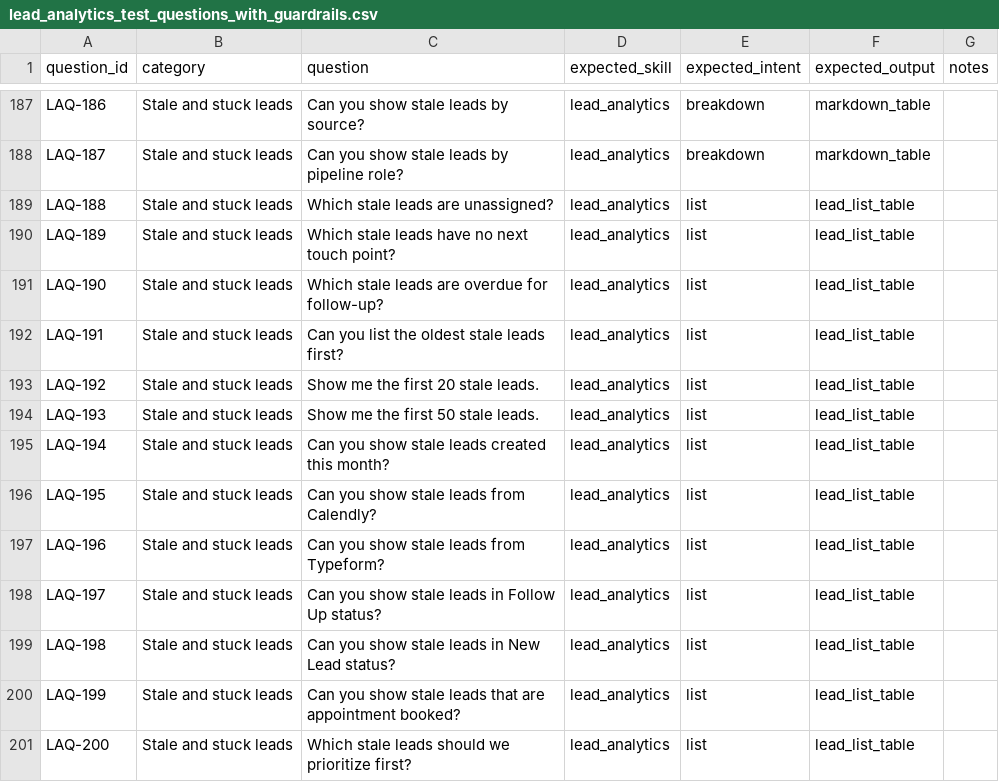
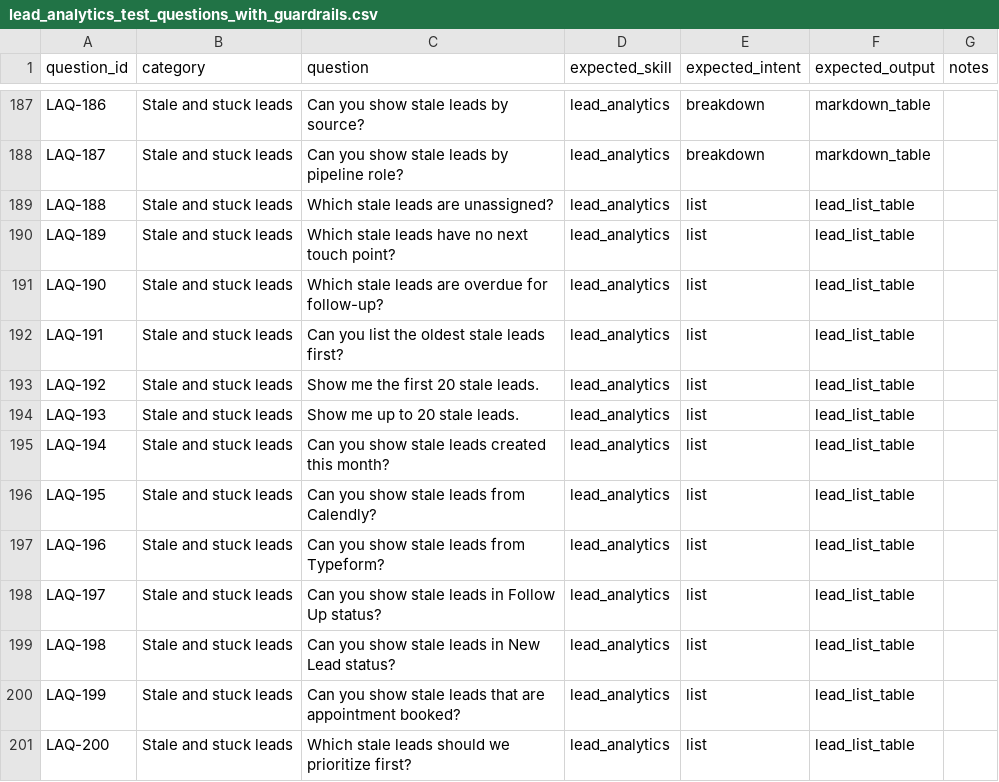
Before and after one commit to yogesh-shankariya/Hermon_Agentic_Chatbot, a CSV file: app/testing/input/lead_analytics_test_questions_with_guardrails.csv, drawn as a sheet; only a part is shown, gaps mark what is left out.

```diff
--- a/app/testing/input/lead_analytics_test_questions_with_guardrails.csv
+++ b/app/testing/input/lead_analytics_test_questions_with_guardrails.csv
@@ -193,3 +193,3 @@ LAQ-191,Stale and stuck leads,Can you list the oldest stale leads first?,lead_an
 LAQ-192,Stale and stuck leads,Show me the first 20 stale leads.,lead_analytics,list,lead_list_table,
-LAQ-193,Stale and stuck leads,Show me the first 50 stale leads.,lead_analytics,list,lead_list_table,
+LAQ-193,Stale and stuck leads,Show me up to 20 stale leads.,lead_analytics,list,lead_list_table,
 LAQ-194,Stale and stuck leads,Can you show stale leads created this month?,lead_analytics,list,lead_list_table,
```
Also changed, not shown: 16 other files.
